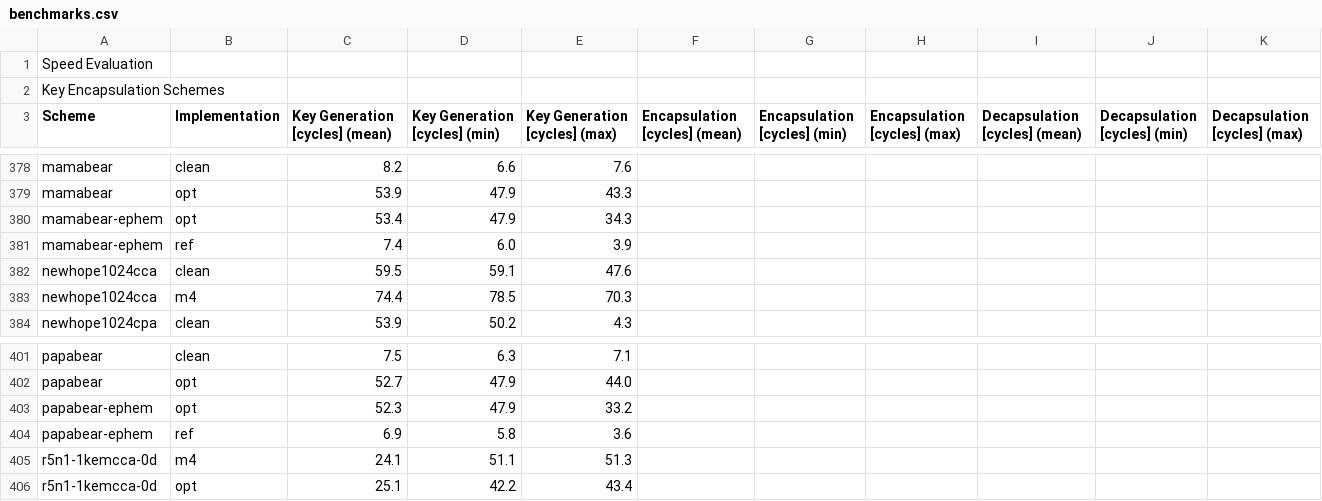
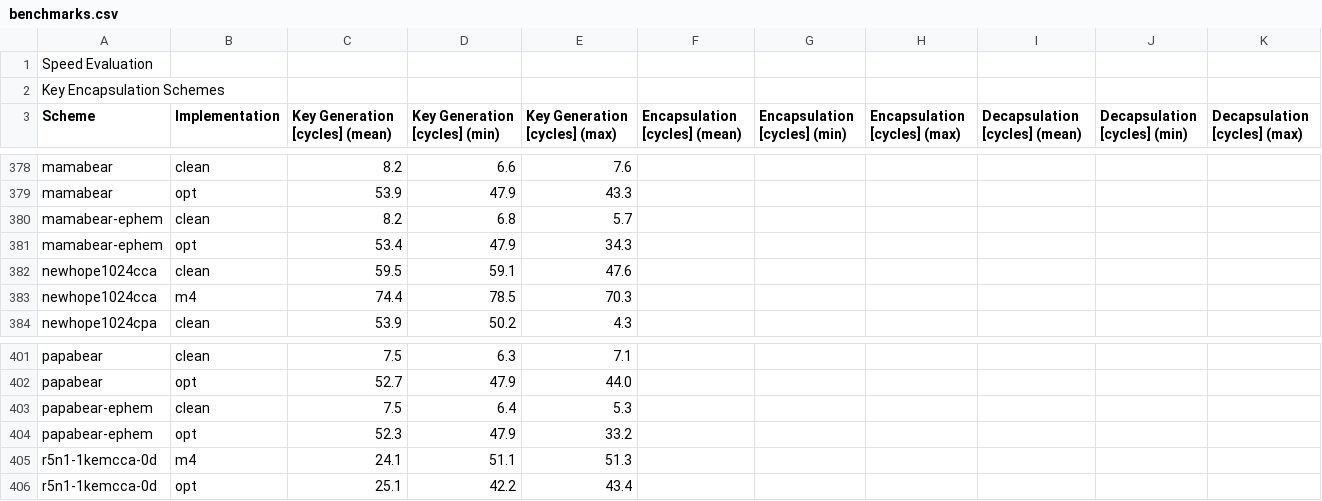
Before and after one commit to mupq/pqm4, a CSV file: benchmarks.csv, drawn as a sheet; only a part is shown, gaps mark what is left out; the diff covers the shown part only.

Commit message:
update three bears benchmarks for clean implementation

```diff
--- a/benchmarks.csv
+++ b/benchmarks.csv
@@ -379,4 +379,4 @@ mamabear,clean,8.2,6.6,7.6,,,,,,
 mamabear,opt,53.9,47.9,43.3,,,,,,
+mamabear-ephem,clean,8.2,6.8,5.7,,,,,,
 mamabear-ephem,opt,53.4,47.9,34.3,,,,,,
-mamabear-ephem,ref,7.4,6.0,3.9,,,,,,
 newhope1024cca,clean,59.5,59.1,47.6,,,,,,
@@ -402,4 +402,4 @@ papabear,clean,7.5,6.3,7.1,,,,,,
 papabear,opt,52.7,47.9,44.0,,,,,,
+papabear-ephem,clean,7.5,6.4,5.3,,,,,,
 papabear-ephem,opt,52.3,47.9,33.2,,,,,,
-papabear-ephem,ref,6.9,5.8,3.6,,,,,,
 r5n1-1kemcca-0d,m4,24.1,51.1,51.3,,,,,,
```
Also changed, not shown: 10 added rows and 10 removed rows elsewhere in this file, 1 other file.
